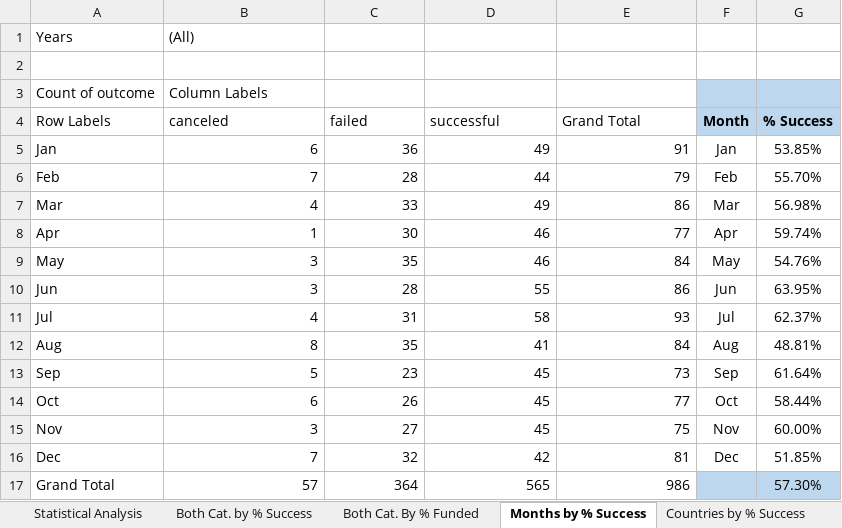
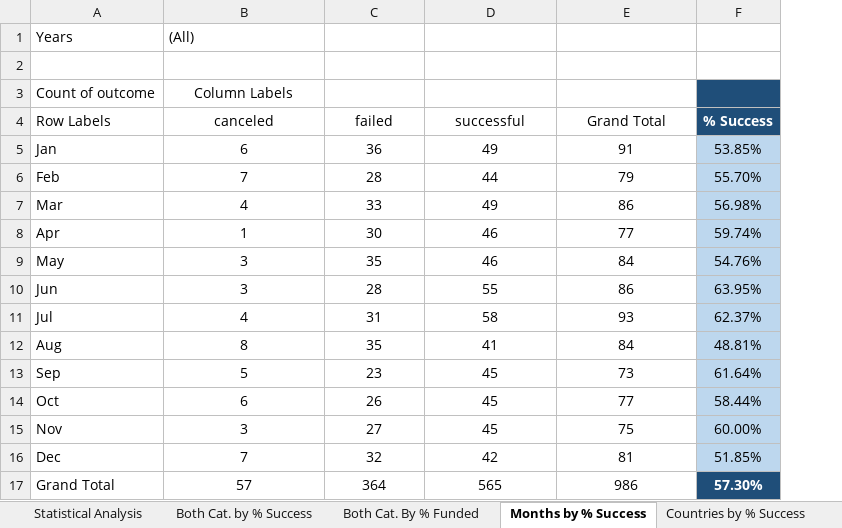
Before and after one commit to njamesgeorge1223/Crowdfunding-Goal-Analysis-in-Excel, an Excel workbook: Crowdfunding Analysis.xlsx, sheet Months by % Success, drawn as a sheet; values as stored, in another font and other column widths than the file's, no borders; charts and pictures not drawn; removed rows and columns are numbered as before the commit, all else as after; the diff names each change by its address in the sheet, - before the commit and + after, or states it on an @@ line.

```diff
--- a/Crowdfunding Analysis.xlsx (sheet Months by % Success)
+++ b/Crowdfunding Analysis.xlsx (sheet Months by % Success)
-column F (Month), rows 5-16: Jan | Feb | Mar | Apr | May | Jun | Jul | Aug | Sep | Oct | Nov | Dec
-B3 alignment: left
+B3 alignment: center
-F3:F4 fill: #BDD7EE
+F3:F4 fill: #1F4E79
-B4:E4 alignment: left
+B4:E4 alignment: center
-F4 text colour: black
+F4 text colour: #FFFFFF
-B5:E17 alignment: right
+B5:E17 alignment: center
-F5:F16 fill: none
+F5:F16 fill: #BDD7EE
@@ F17 fill: #BDD7EE → #1F4E79, text colour: black → #FFFFFF, bold: off → on @@
```
Also changed, not shown: sheet Crowdfunding, sheet Sub-Category by Outcomes, sheet Countries by % Success, sheet Crowdfunding Goal Analysis, sheet Primary Category by Outcomes, sheet Months by Outcomes, 5 more sheets, formulas that keep their value, charts or pictures.
